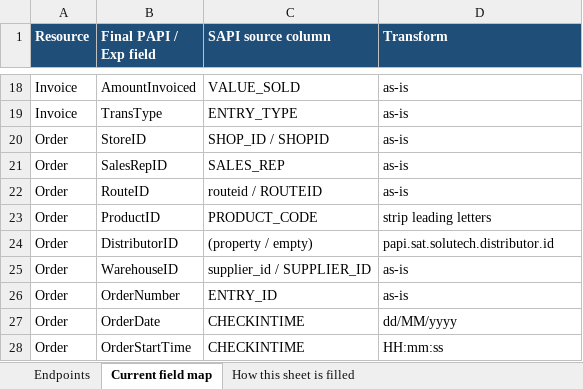
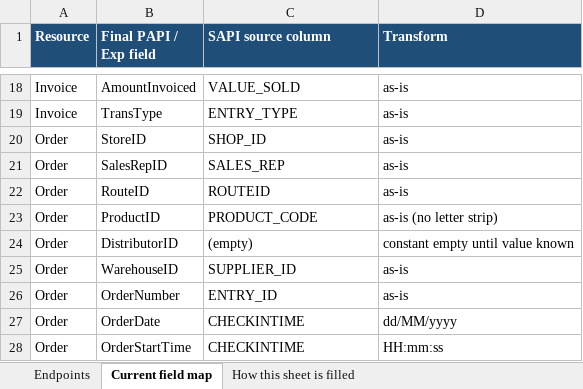
Before and after one commit to soniarun532-rgb/arun, an Excel workbook: mapping/SAT-Datashare-SAPI-PAPI-EAPI-payloads.xlsx, sheet Current field map, drawn as a sheet; only a part is shown, gaps mark what is left out; values as stored, in another font and other column widths than the file's, no borders; the diff names each change by its address in the sheet, - before the commit and + after, or states it on an @@ line.

```diff
--- a/mapping/SAT-Datashare-SAPI-PAPI-EAPI-payloads.xlsx (sheet Current field map)
+++ b/mapping/SAT-Datashare-SAPI-PAPI-EAPI-payloads.xlsx (sheet Current field map)
-C20 (SAPI source column): SHOP_ID / SHOPID
+C20 (SAPI source column): SHOP_ID
-C22 (SAPI source column): routeid / ROUTEID
+C22 (SAPI source column): ROUTEID
-D23 (Transform): strip leading letters
+D23 (Transform): as-is (no letter strip)
-C24 (SAPI source column): (property / empty)
+C24 (SAPI source column): (empty)
-D24 (Transform): papi.sat.solutech.distributor.id
+D24 (Transform): constant empty until value known
-C25 (SAPI source column): supplier_id / SUPPLIER_ID
+C25 (SAPI source column): SUPPLIER_ID
```
Also changed, not shown: sheet Endpoints.
